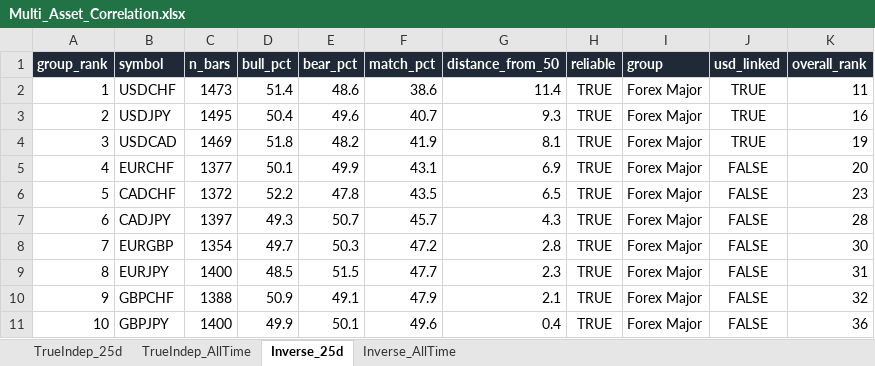
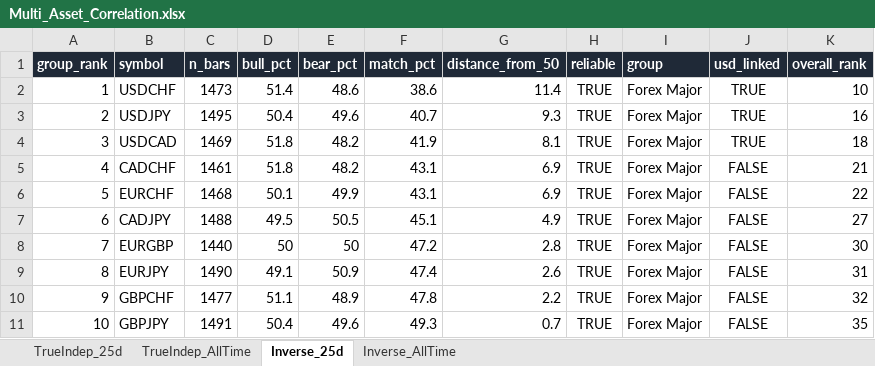
Before and after one commit to Jamesssurfer/Multi_Assets_Correlation, an Excel workbook: output/Multi_Asset_Correlation.xlsx, sheet Inverse_25d, drawn as a sheet; only a part is shown; values as stored, in another font and other column widths than the file's, no borders; removed rows and columns are numbered as before the commit, all else as after; the diff covers the shown part only; the diff names each change by its address in the sheet, - before the commit and + after, or states it on an @@ line.

```diff
--- a/output/Multi_Asset_Correlation.xlsx (sheet Inverse_25d)
+++ b/output/Multi_Asset_Correlation.xlsx (sheet Inverse_25d)
-K2 (overall_rank): 11
+K2 (overall_rank): 10
-K4 (overall_rank): 19
+K4 (overall_rank): 18
+row 5: 4 | CADCHF | 1461 | 51.8 | 48.2 | 43.1 | 6.9 | TRUE | Forex Major | FALSE | 21
-A6 (group_rank): 4
+A6 (group_rank): 5
-C6 (n_bars): 1377
+C6 (n_bars): 1468
-K6 (overall_rank): 20
+K6 (overall_rank): 22
-row 6: 5 | CADCHF | 1372 | 52.2 | 47.8 | 43.5 | 6.5 | TRUE | Forex Major | FALSE | 23
-C7 (n_bars): 1397
+C7 (n_bars): 1488
-D7 (bull_pct): 49.3
+D7 (bull_pct): 49.5
-E7 (bear_pct): 50.7
+E7 (bear_pct): 50.5
-F7 (match_pct): 45.7
+F7 (match_pct): 45.1
-G7 (distance_from_50): 4.3
+G7 (distance_from_50): 4.9
-K7 (overall_rank): 28
+K7 (overall_rank): 27
-C8 (n_bars): 1354
+C8 (n_bars): 1440
-D8 (bull_pct): 49.7
+D8 (bull_pct): 50
-E8 (bear_pct): 50.3
+E8 (bear_pct): 50
-C9 (n_bars): 1400
+C9 (n_bars): 1490
-D9 (bull_pct): 48.5
+D9 (bull_pct): 49.1
-E9 (bear_pct): 51.5
+E9 (bear_pct): 50.9
-F9 (match_pct): 47.7
+F9 (match_pct): 47.4
-G9 (distance_from_50): 2.3
+G9 (distance_from_50): 2.6
-C10 (n_bars): 1388
+C10 (n_bars): 1477
-D10 (bull_pct): 50.9
+D10 (bull_pct): 51.1
-E10 (bear_pct): 49.1
+E10 (bear_pct): 48.9
-F10 (match_pct): 47.9
+F10 (match_pct): 47.8
-G10 (distance_from_50): 2.1
+G10 (distance_from_50): 2.2
-C11 (n_bars): 1400
+C11 (n_bars): 1491
-D11 (bull_pct): 49.9
+D11 (bull_pct): 50.4
-E11 (bear_pct): 50.1
+E11 (bear_pct): 49.6
-F11 (match_pct): 49.6
+F11 (match_pct): 49.3
-G11 (distance_from_50): 0.4
+G11 (distance_from_50): 0.7
-K11 (overall_rank): 36
+K11 (overall_rank): 35
```
Also changed, not shown: 9 added rows, 9 removed rows and 415 edited cells elsewhere in this sheet, sheet TrueIndep_25d, sheet TrueIndep_AllTime, sheet Inverse_AllTime.
